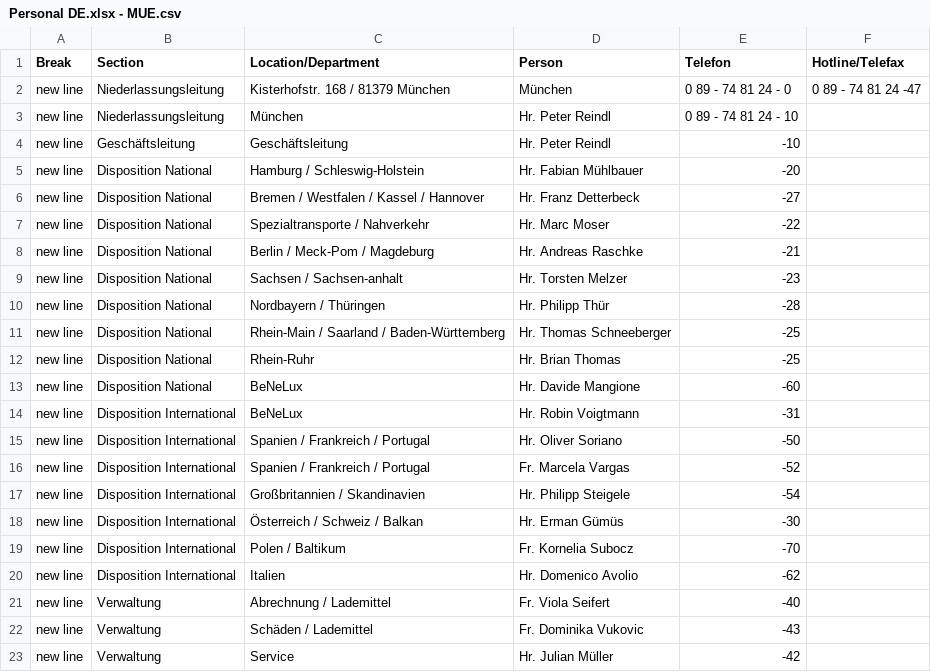
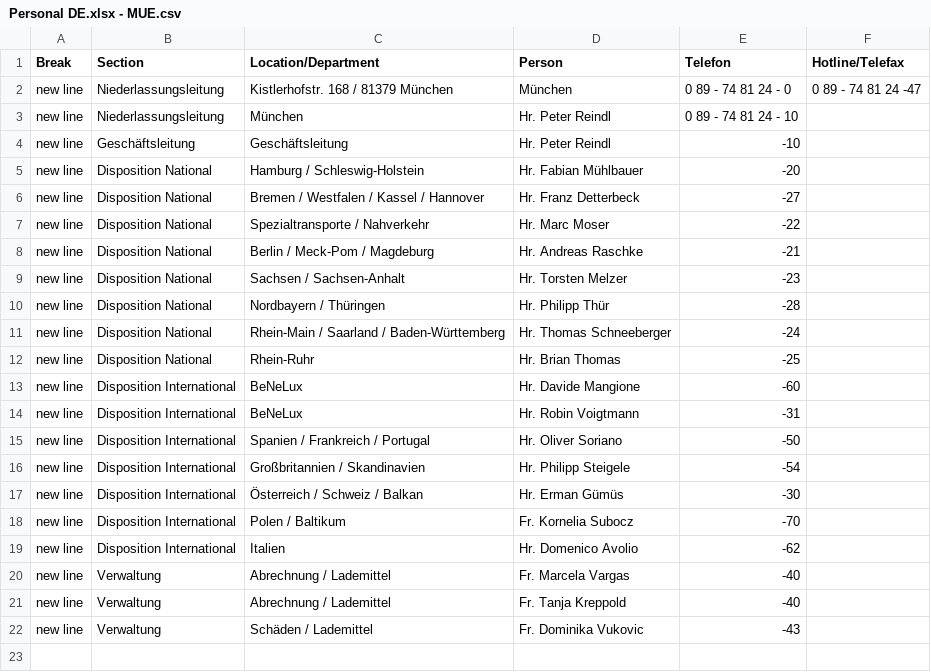
Before and after one commit to NeufraIT/neufra.eu, a CSV file: assets/files/locations/Personal DE.xlsx - MUE.csv, drawn as a sheet; removed rows and columns are numbered as before the commit, all else as after; the diff names each change by its address in the sheet, - before the commit and + after, or states it on an @@ line.

```diff
--- a/assets/files/locations/Personal DE.xlsx - MUE.csv
+++ b/assets/files/locations/Personal DE.xlsx - MUE.csv
-C2 (Location/Department): Kisterhofstr. 168 / 81379 München
+C2 (Location/Department): Kistlerhofstr. 168 / 81379 München
-C9 (Location/Department): Sachsen / Sachsen-anhalt
+C9 (Location/Department): Sachsen / Sachsen-Anhalt
-E11 (Telefon): -25
+E11 (Telefon): -24
-B13 (Section): Disposition National
+B13 (Section): Disposition International
-row 16: new line | Disposition International | Spanien / Frankreich / Portugal | Fr. Marcela Vargas | -52
-D20 (Person): Fr. Viola Seifert
+D20 (Person): Fr. Marcela Vargas
+row 21: new line | Verwaltung | Abrechnung / Lademittel | Fr. Tanja Kreppold | -40
-row 23: new line | Verwaltung | Service | Hr. Julian Müller | -42
```
Also changed, not shown: assets/files/locations/Personal DE.xlsx - MAN.csv, assets/files/locations/Personal DE.xlsx - NEU.csv, 18 other files.
